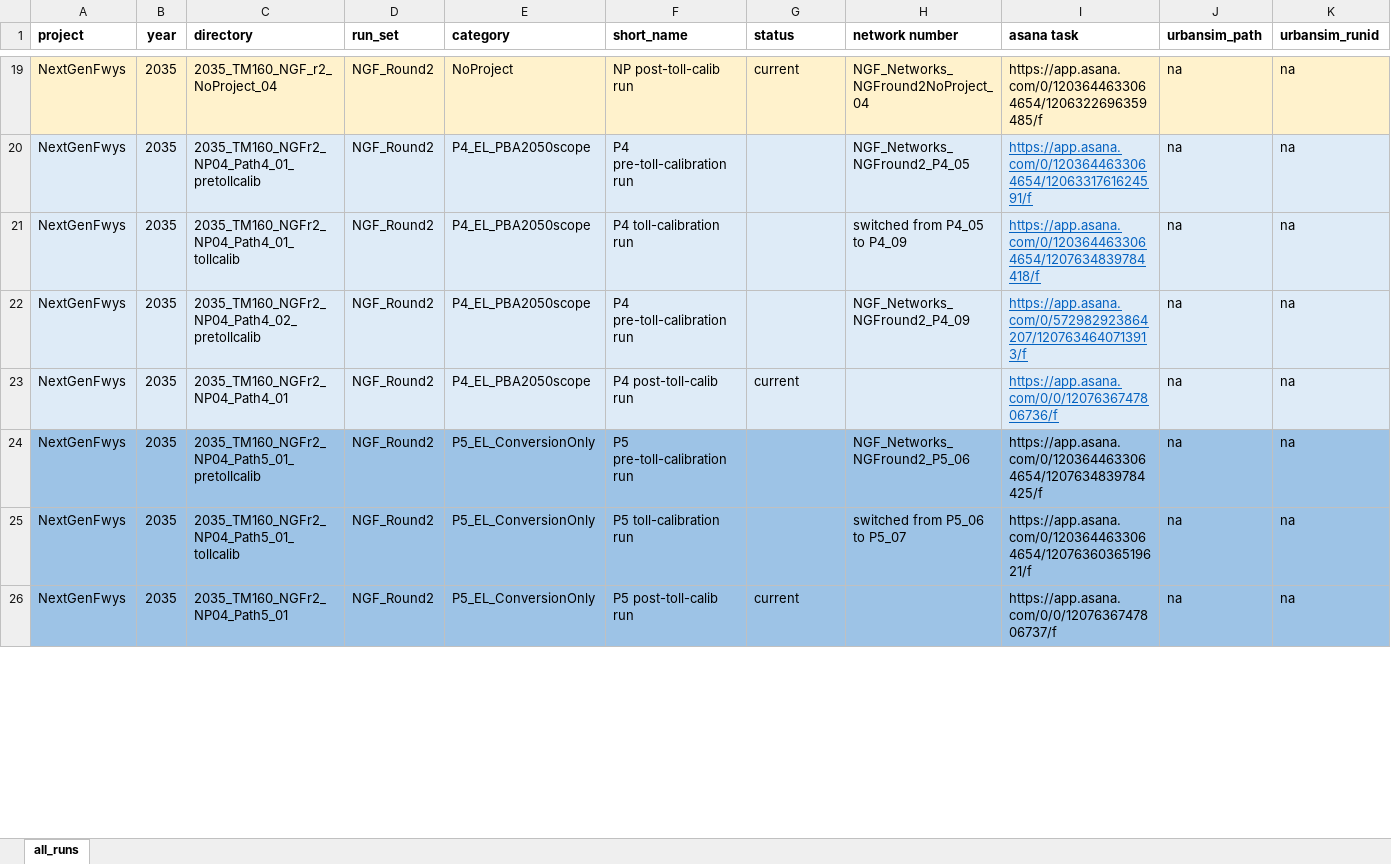
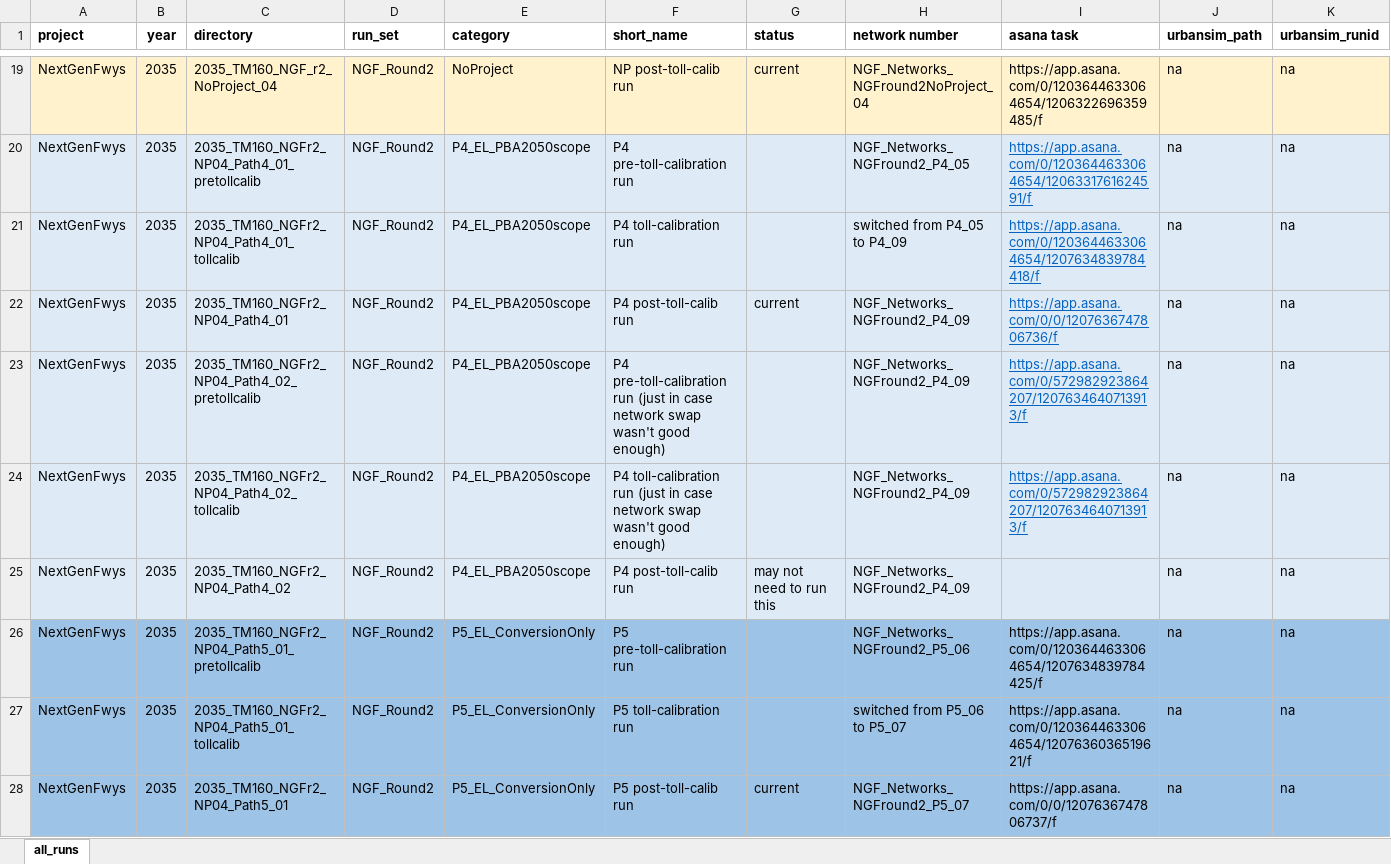
Before and after one commit to BayAreaMetro/travel-model-one, an Excel workbook: utilities/NextGenFwys/ModelRuns_Round2.xlsx, sheet all_runs, drawn as a sheet; only a part is shown, gaps mark what is left out; values as stored, in another font and other column widths than the file's, no borders; addresses are those after the commit; rows hold the shown columns only; the diff covers the shown part only; the diff names each change by its address in the sheet, - before the commit and + after, or states it on an @@ line.

Commit message:
update model run log

```diff
--- a/utilities/NextGenFwys/ModelRuns_Round2.xlsx (sheet all_runs)
+++ b/utilities/NextGenFwys/ModelRuns_Round2.xlsx (sheet all_runs)
+row 22: NextGenFwys | 2035 | 2035_TM160_NGFr2_NP04_Path4_01 | NGF_Round2 | P4_EL_PBA2050scope | P4 post-toll-calib run | current | NGF_Networks_NGFround2_P4_09 | https://app.asana.com/0/0/1207636747806736/f | na | na
-F23 (short_name): …pre-toll-calibration run
+F23 (short_name): …pre-toll-calibration run (just in case network swap wasn't good enough)
+row 24: NextGenFwys | 2035 | 2035_TM160_NGFr2_NP04_Path4_02_tollcalib | NGF_Round2 | P4_EL_PBA2050scope | P4 toll-calibration run (just in case network swap wasn't good enough) |  | NGF_Networks_NGFround2_P4_09 | https://app.asana.com/0/572982923864207/1207634640713913/f | na | na
-C25 (directory): 2035_TM160_NGFr2_NP04_Path4_01
+C25 (directory): 2035_TM160_NGFr2_NP04_Path4_02
-G25 (status): current
+G25 (status): may not need to run this
-H25 (network number): (empty)
+H25 (network number): NGF_Networks_NGFround2_P4_09
-I25 (asana task): https://app.asana.com/0/0/1207636747806736/f
+I25 (asana task): (empty)
-H28 (network number): (empty)
+H28 (network number): NGF_Networks_NGFround2_P5_07
```
Also changed, not shown: 3 added rows, 1 edited cell and cell formats elsewhere in this sheet.
